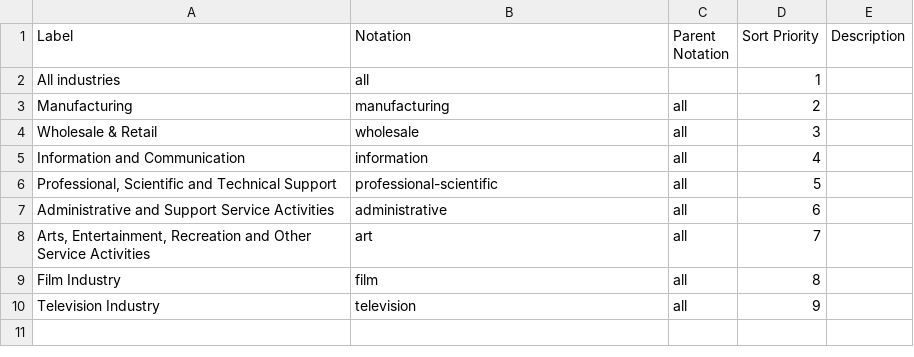
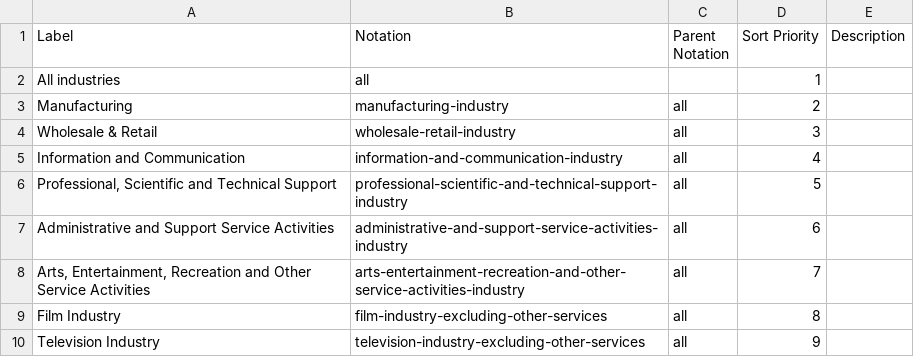
Before and after one commit to GSS-Cogs/family-trade, a CSV file: codelists/itis-industry.csv, drawn as a sheet.

```diff
--- a/codelists/itis-industry.csv
+++ b/codelists/itis-industry.csv
@@ -2,9 +2,9 @@ Label,Notation,Parent Notation,Sort Priority,Description
 All industries,all,,1,
-Manufacturing,manufacturing,all,2,
-Wholesale & Retail,wholesale,all,3,
-Information and Communication,information,all,4,
-"Professional, Scientific and Technical Support",professional-scientific,all,5,
-Administrative and Support Service Activities,administrative,all,6,
-"Arts, Entertainment, Recreation and Other Service Activities",art,all,7,
-Film Industry,film,all,8,
-Television Industry,television,all,9,
+Manufacturing,manufacturing-industry,all,2,
+Wholesale & Retail,wholesale-retail-industry,all,3,
+Information and Communication,information-and-communication-industry,all,4,
+"Professional, Scientific and Technical Support",professional-scientific-and-technical-support-industry,all,5,
+Administrative and Support Service Activities,administrative-and-support-service-activities-industry,all,6,
+"Arts, Entertainment, Recreation and Other Service Activities",arts-entertainment-recreation-and-other-service-activities-industry,all,7,
+Film Industry,film-industry-excluding-other-services,all,8,
+Television Industry,television-industry-excluding-other-services,all,9,
```
Also changed, not shown: codelists/itis-geographies.csv, codelists/itis-services.csv.
